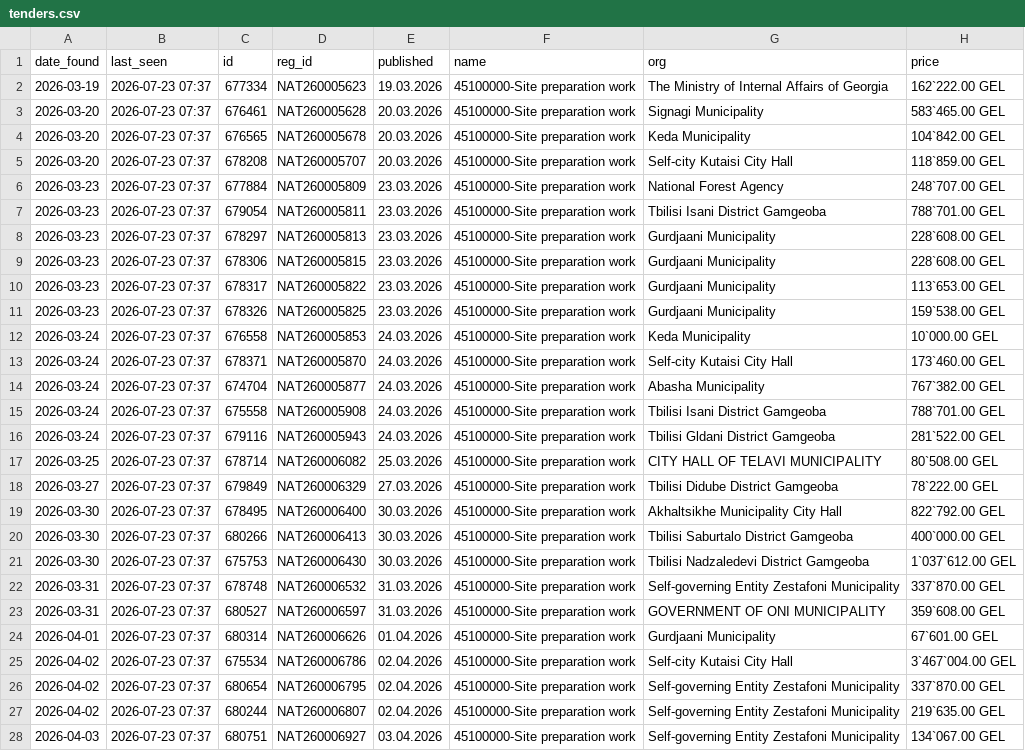
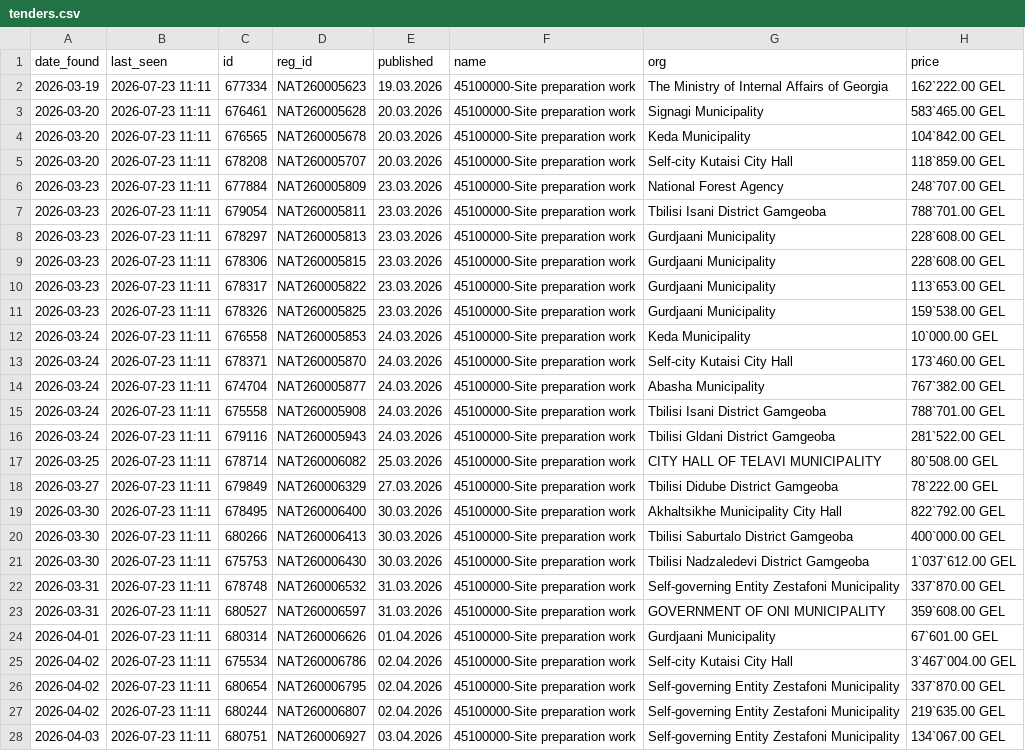
Before and after one commit to shinonkg/gpt-georgia-tender-bot, a CSV file: tenders.csv, drawn as a sheet; only a part is shown; the diff covers the shown part only; the diff names each change by its address in the sheet, - before the commit and + after, or states it on an @@ line.

```diff
--- a/tenders.csv
+++ b/tenders.csv
-B2:B28 (last_seen): 2026-07-23 07:37
+B2:B28 (last_seen): 2026-07-23 11:11
```
Also changed, not shown: 173 edited cells elsewhere in this file, 1 other file.
